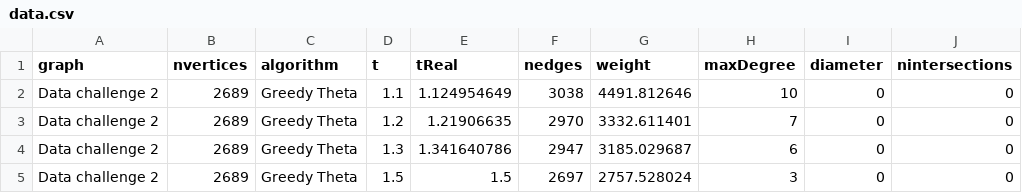
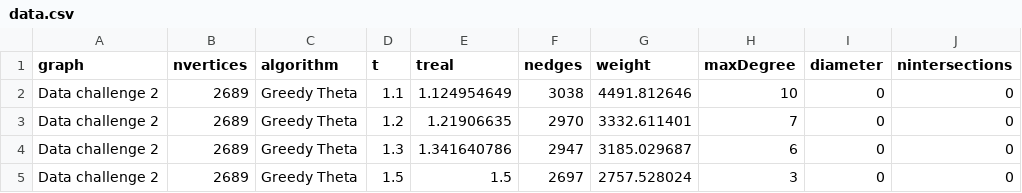
Before and after one commit to xiaq/Vis3, a CSV file: data.csv, drawn as a sheet; only a part is shown; the diff names each change by its address in the sheet, - before the commit and + after, or states it on an @@ line.

```diff
--- a/data.csv
+++ b/data.csv
-E1: tReal
+E1: treal
```
Also changed, not shown: 2 other files.
